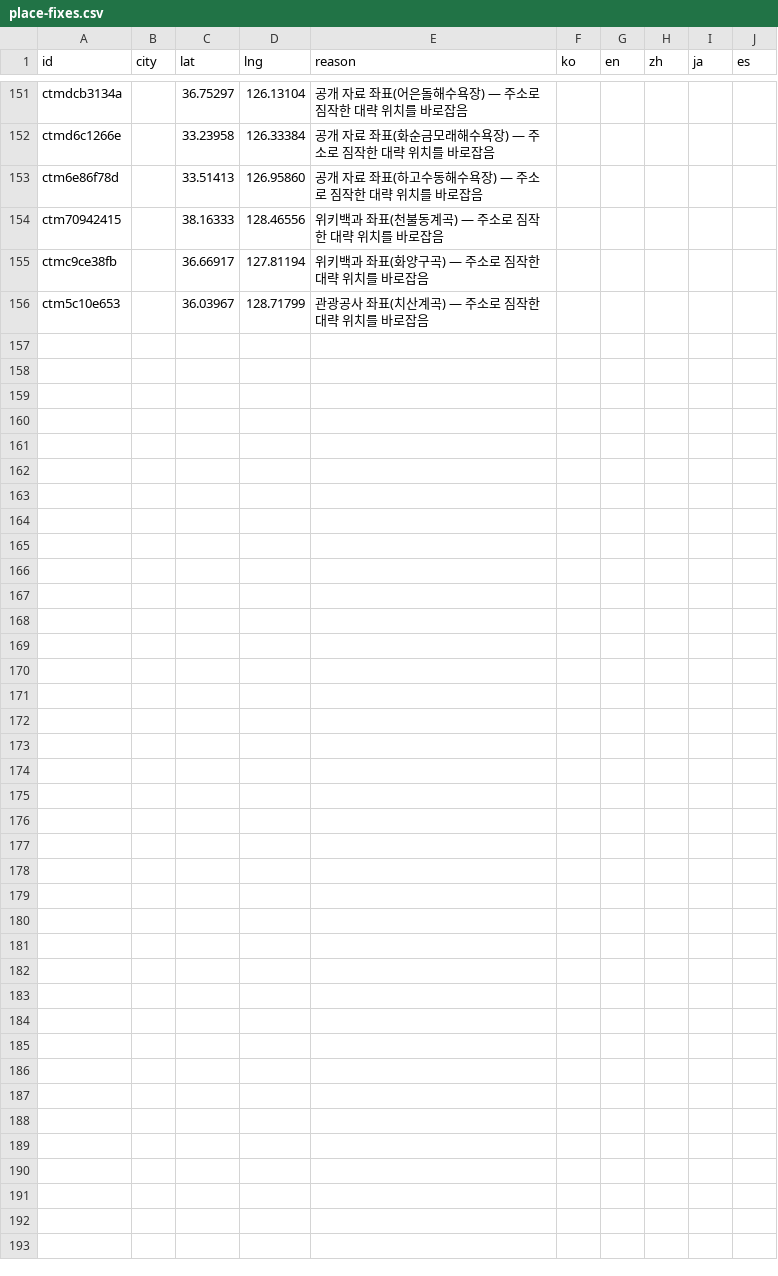
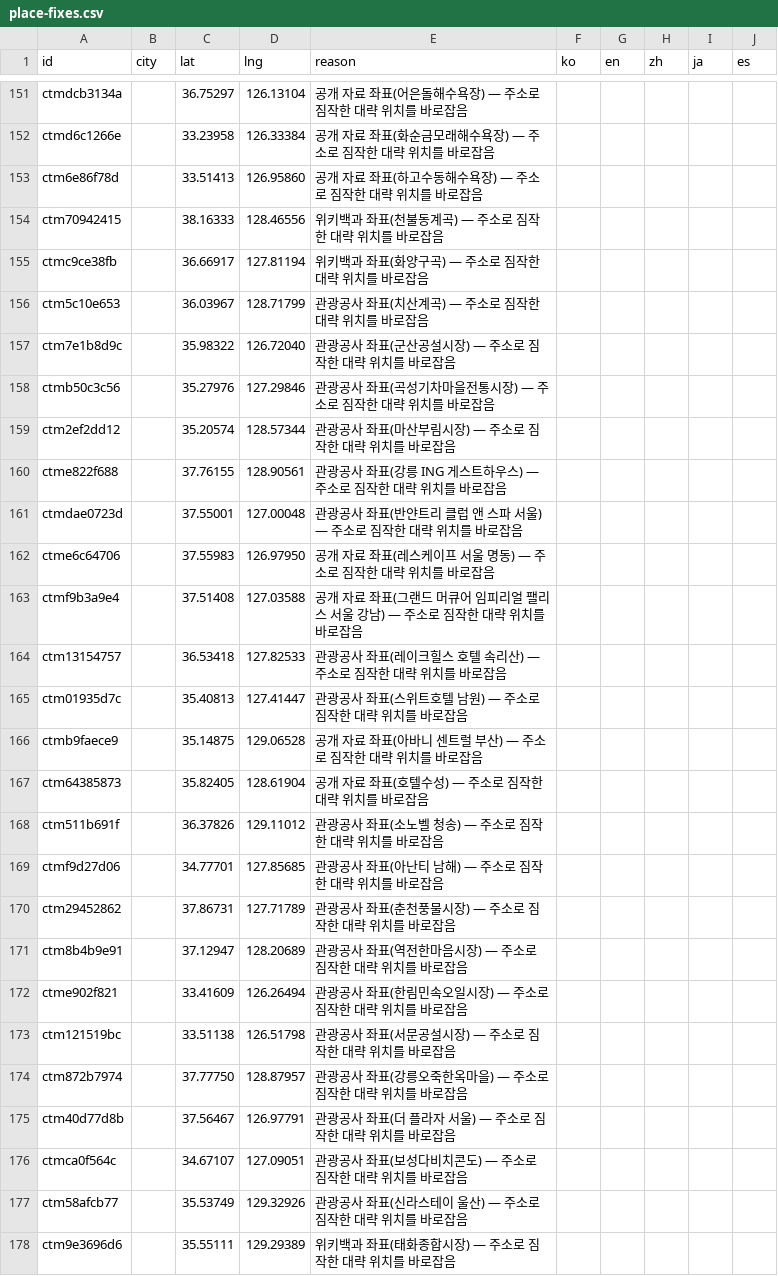
Before and after one commit to TourLabOrganization/frontend, a CSV file: scripts/data/place-fixes.csv, drawn as a sheet; only a part is shown, gaps mark what is left out; the diff names each change by its address in the sheet, - before the commit and + after, or states it on an @@ line.

```diff
--- a/scripts/data/place-fixes.csv
+++ b/scripts/data/place-fixes.csv
+row 157: ctm7e1b8d9c |  | 35.98322 | 126.72040 | 관광공사 좌표(군산공설시장) — 주소로 짐작한 대략 위치를 바로잡음
+row 158: ctmb50c3c56 |  | 35.27976 | 127.29846 | 관광공사 좌표(곡성기차마을전통시장) — 주소로 짐작한 대략 위치를 바로잡음
+row 159: ctm2ef2dd12 |  | 35.20574 | 128.57344 | 관광공사 좌표(마산부림시장) — 주소로 짐작한 대략 위치를 바로잡음
+row 160: ctme822f688 |  | 37.76155 | 128.90561 | 관광공사 좌표(강릉 ING 게스트하우스) — 주소로 짐작한 대략 위치를 바로잡음
+row 161: ctmdae0723d |  | 37.55001 | 127.00048 | 관광공사 좌표(반얀트리 클럽 앤 스파 서울) — 주소로 짐작한 대략 위치를 바로잡음
+row 162: ctme6c64706 |  | 37.55983 | 126.97950 | 공개 자료 좌표(레스케이프 서울 명동) — 주소로 짐작한 대략 위치를 바로잡음
+row 163: ctmf9b3a9e4 |  | 37.51408 | 127.03588 | 공개 자료 좌표(그랜드 머큐어 임피리얼 팰리스 서울 강남) — 주소로 짐작한 대략 위치를 바로잡음
+row 164: ctm13154757 |  | 36.53418 | 127.82533 | 관광공사 좌표(레이크힐스 호텔 속리산) — 주소로 짐작한 대략 위치를 바로잡음
+row 165: ctm01935d7c |  | 35.40813 | 127.41447 | 관광공사 좌표(스위트호텔 남원) — 주소로 짐작한 대략 위치를 바로잡음
+row 166: ctmb9faece9 |  | 35.14875 | 129.06528 | 공개 자료 좌표(아바니 센트럴 부산) — 주소로 짐작한 대략 위치를 바로잡음
+row 167: ctm64385873 |  | 35.82405 | 128.61904 | 공개 자료 좌표(호텔수성) — 주소로 짐작한 대략 위치를 바로잡음
+row 168: ctm511b691f |  | 36.37826 | 129.11012 | 관광공사 좌표(소노벨 청송) — 주소로 짐작한 대략 위치를 바로잡음
+row 169: ctmf9d27d06 |  | 34.77701 | 127.85685 | 관광공사 좌표(아난티 남해) — 주소로 짐작한 대략 위치를 바로잡음
+row 170: ctm29452862 |  | 37.86731 | 127.71789 | 관광공사 좌표(춘천풍물시장) — 주소로 짐작한 대략 위치를 바로잡음
+row 171: ctm8b4b9e91 |  | 37.12947 | 128.20689 | 관광공사 좌표(역전한마음시장) — 주소로 짐작한 대략 위치를 바로잡음
+row 172: ctme902f821 |  | 33.41609 | 126.26494 | 관광공사 좌표(한림민속오일시장) — 주소로 짐작한 대략 위치를 바로잡음
+row 173: ctm121519bc |  | 33.51138 | 126.51798 | 관광공사 좌표(서문공설시장) — 주소로 짐작한 대략 위치를 바로잡음
+row 174: ctm872b7974 |  | 37.77750 | 128.87957 | 관광공사 좌표(강릉오죽한옥마을) — 주소로 짐작한 대략 위치를 바로잡음
+row 175: ctm40d77d8b |  | 37.56467 | 126.97791 | 관광공사 좌표(더 플라자 서울) — 주소로 짐작한 대략 위치를 바로잡음
+row 176: ctmca0f564c |  | 34.67107 | 127.09051 | 관광공사 좌표(보성다비치콘도) — 주소로 짐작한 대략 위치를 바로잡음
+row 177: ctm58afcb77 |  | 35.53749 | 129.32926 | 관광공사 좌표(신라스테이 울산) — 주소로 짐작한 대략 위치를 바로잡음
+row 178: ctm9e3696d6 |  | 35.55111 | 129.29389 | 위키백과 좌표(태화종합시장) — 주소로 짐작한 대략 위치를 바로잡음
```
Also changed, not shown: 2 other files.
